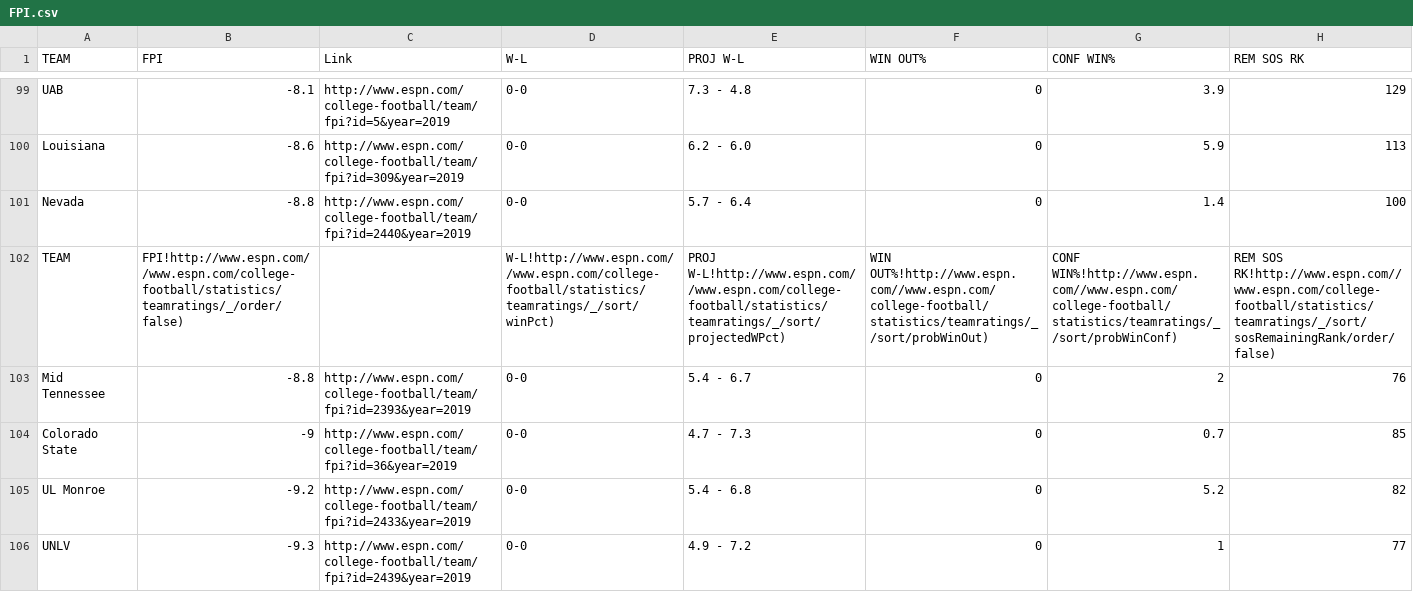
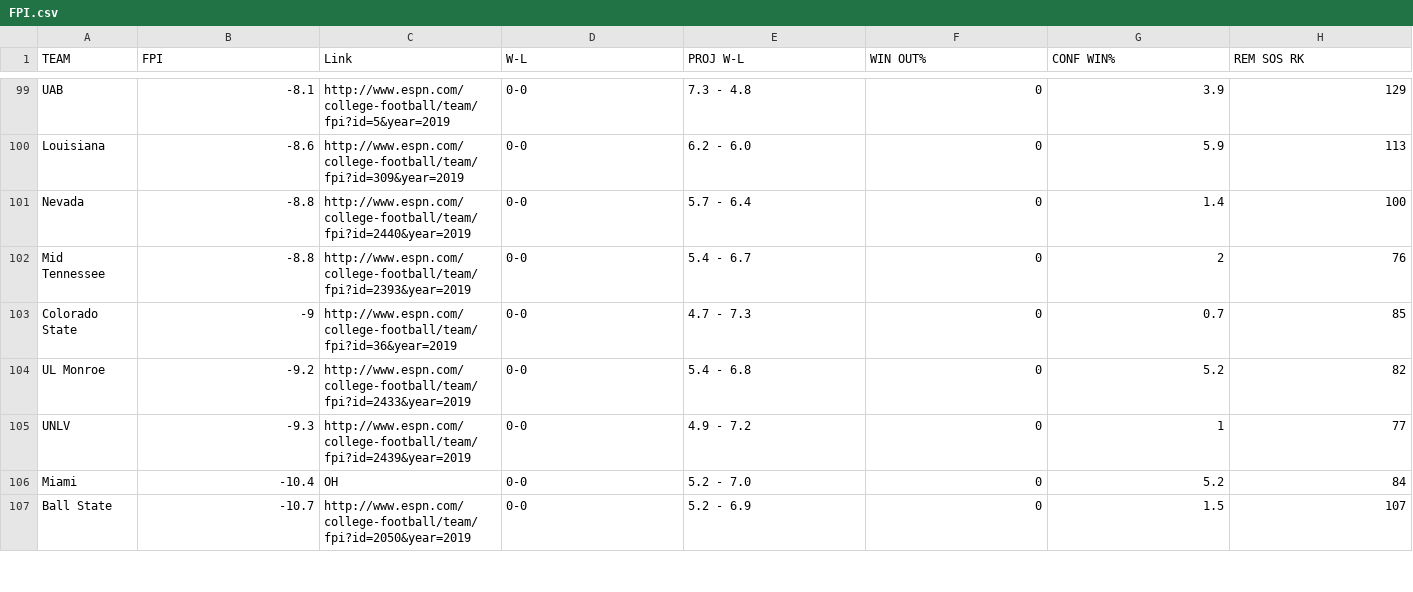
Before and after one commit to tom-wagner/cfb-original, a CSV file: server/ratings/inputs/data/FPI.csv, drawn as a sheet; only a part is shown, gaps mark what is left out; the shorter side is filled out with more unchanged rows; the diff names each change by its address in the sheet, - before the commit and + after, or states it on an @@ line.

Commit message:
Add logic to consolidate team ratings to one TEAM_RATINGS object

```diff
--- a/server/ratings/inputs/data/FPI.csv
+++ b/server/ratings/inputs/data/FPI.csv
-row 102: TEAM | FPI!http://www.espn.com//www.espn.com/college-football/statistics/teamratings/_/order/false) |  | W-L!http://www.espn.com//www.espn.com/college-football/statistics/teamratings/_/sort/winPct) | PROJ W-L!http://www.espn.com//www.espn.com/college-football/statistics/teamratings/_/sort/projectedWPct) | WIN OUT%!http://www.espn.com//www.espn.com/college-football/statistics/teamratings/_/sort/probWinOut) | CONF WIN%!http://www.espn.com//www.espn.com/college-football/statistics/teamratings/_/sort/probWinConf) | REM SOS RK!http://www.espn.com//www.espn.com/college-football/statistics/teamratings/_/sort/sosRemainingRank/order/false)
```
Also changed, not shown: server/ratings/inputs/team_map.csv, 3 other files.
